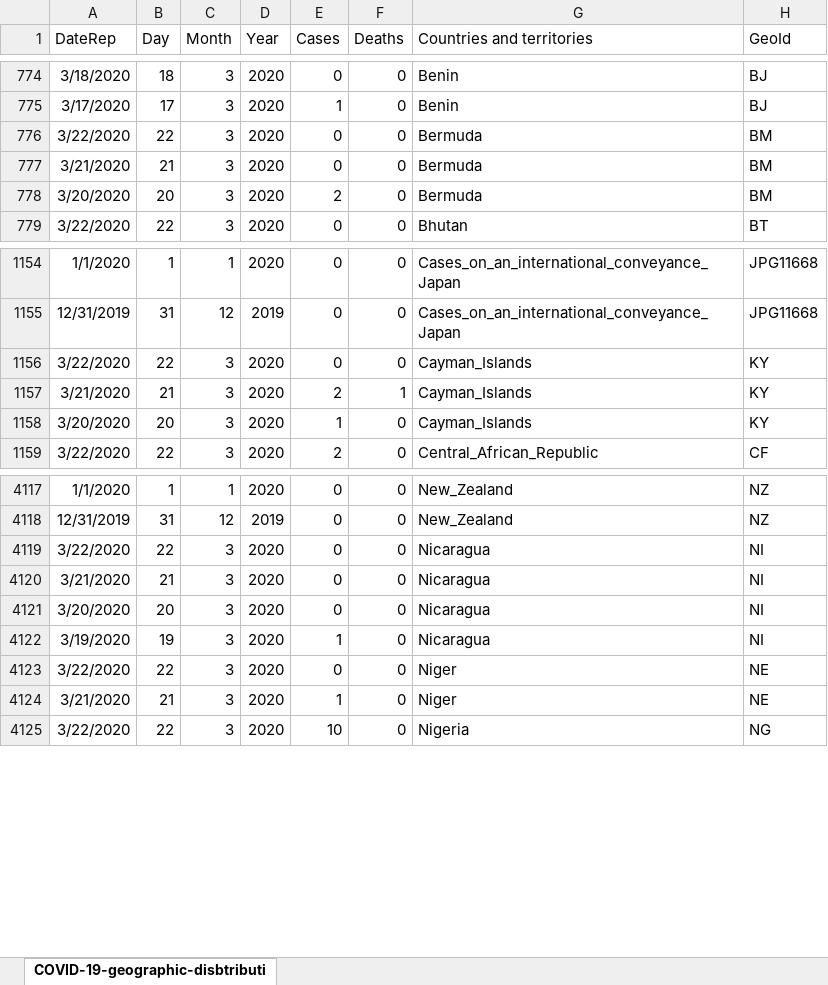
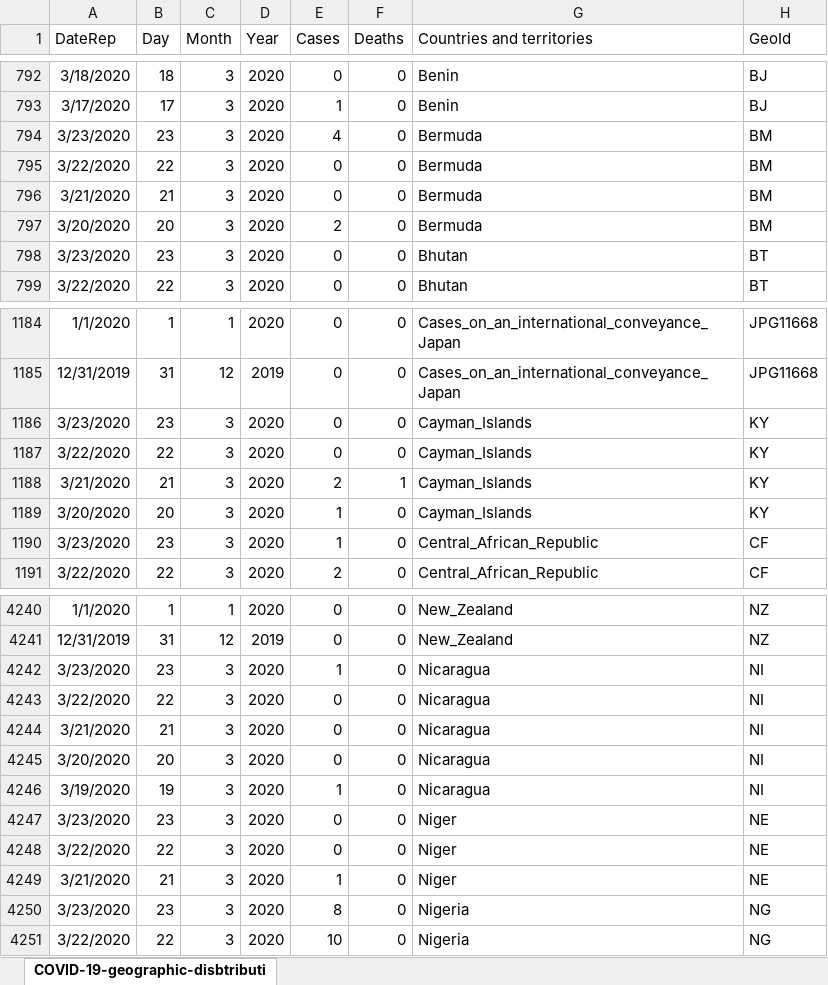
Before and after one commit to rafaelvalero/covid_forecast, an Excel workbook: data/data.xlsx, sheet COVID-19-geographic-disbtributi, drawn as a sheet; only a part is shown, gaps mark what is left out; values as stored, in another font and other column widths than the file's, no borders; the diff covers the shown part only; the diff names each change by its address in the sheet, - before the commit and + after, or states it on an @@ line.

```diff
--- a/data/data.xlsx (sheet COVID-19-geographic-disbtributi)
+++ b/data/data.xlsx (sheet COVID-19-geographic-disbtributi)
+row 794: 3/23/2020 | 23 | 3 | 2020 | 4 | 0 | Bermuda | BM
+row 798: 3/23/2020 | 23 | 3 | 2020 | 0 | 0 | Bhutan | BT
+row 1186: 3/23/2020 | 23 | 3 | 2020 | 0 | 0 | Cayman_Islands | KY
+row 1190: 3/23/2020 | 23 | 3 | 2020 | 1 | 0 | Central_African_Republic | CF
+row 4242: 3/23/2020 | 23 | 3 | 2020 | 1 | 0 | Nicaragua | NI
+row 4247: 3/23/2020 | 23 | 3 | 2020 | 0 | 0 | Niger | NE
+row 4250: 3/23/2020 | 23 | 3 | 2020 | 8 | 0 | Nigeria | NG
```
Also changed, not shown: 173 added rows and 40 moved rows elsewhere in this sheet, 20 other files.
